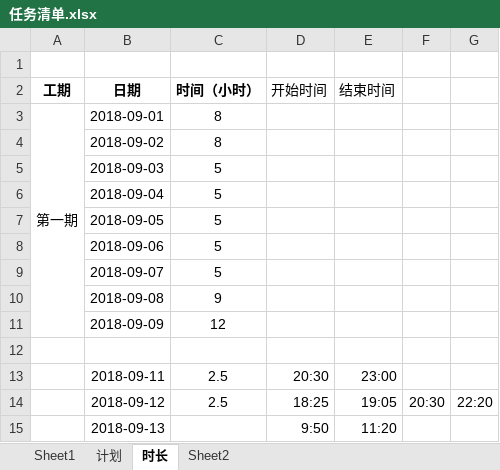
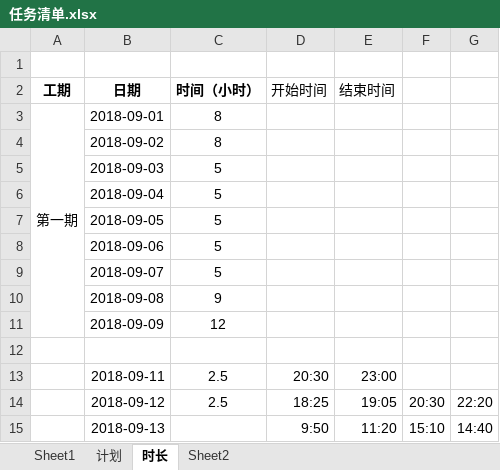
Before and after one commit to linjinghui/agricultural-products-tmp, an Excel workbook: static/资料/任务清单.xlsx, sheet 时长, drawn as a sheet; values as stored, in another font and other column widths than the file's, no borders; the diff names each change by its address in the sheet, - before the commit and + after, or states it on an @@ line.

```diff
--- a/static/资料/任务清单.xlsx (sheet 时长)
+++ b/static/资料/任务清单.xlsx (sheet 时长)
-F15: (empty)
+F15: 15:10
-G15: (empty)
+G15: 14:40
```
Also changed, not shown: sheet Sheet2, 2 other files.
